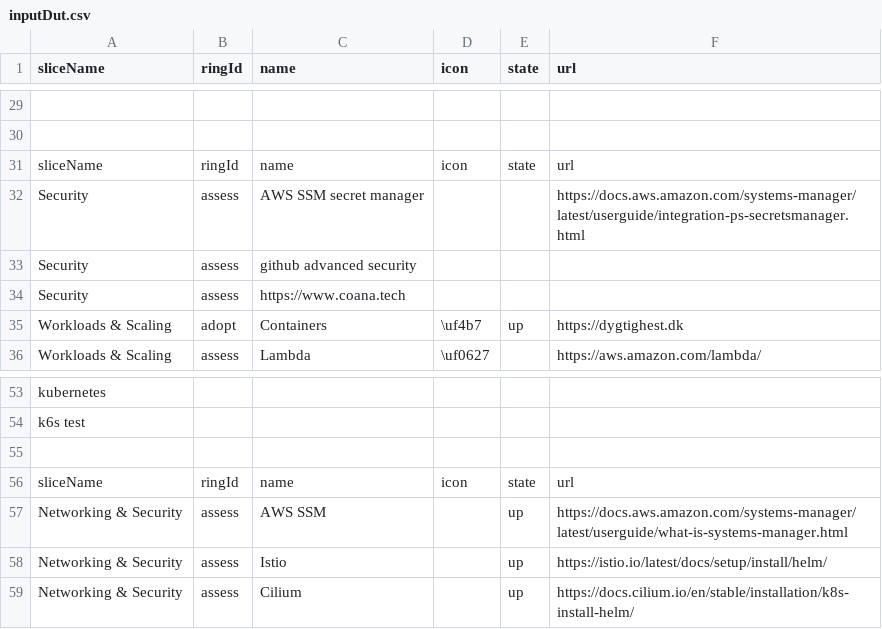
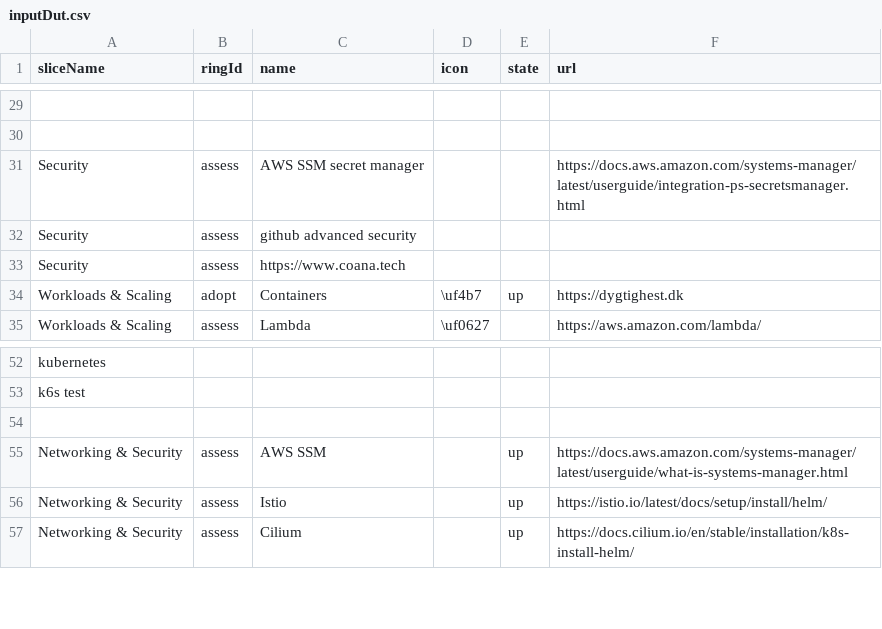
Before and after one commit to test-jppolitikenshus/techradar, a CSV file: src/inputDut.csv, drawn as a sheet; only a part is shown, gaps mark what is left out; the diff names each change by its address in the sheet, - before the commit and + after, or states it on an @@ line.

Commit message:
Remove redundant rows and fix formatting in inputDut.csv

```diff
--- a/src/inputDut.csv
+++ b/src/inputDut.csv
-row 31: sliceName | ringId | name | icon | state | url
-row 56: sliceName | ringId | name | icon | state | url
```
